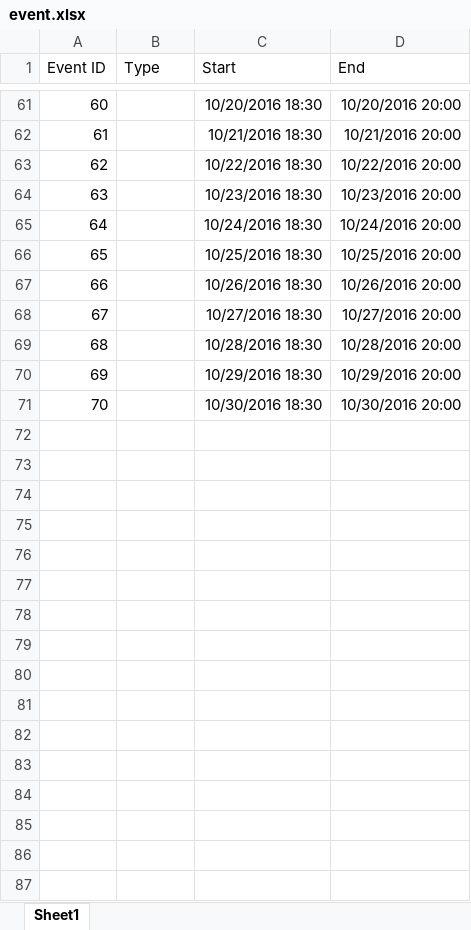
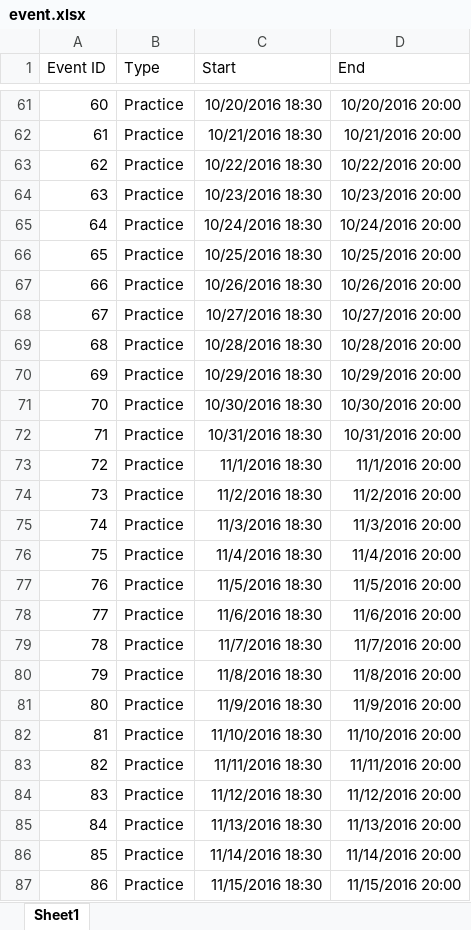
Before and after one commit to timzchang/cse30246_project, an Excel workbook: event.xlsx, sheet Sheet1, drawn as a sheet; only a part is shown, gaps mark what is left out; values as stored, in another font and other column widths than the file's, no borders; the diff covers the shown part only; the diff names each change by its address in the sheet, - before the commit and + after, or states it on an @@ line.

```diff
--- a/event.xlsx (sheet Sheet1)
+++ b/event.xlsx (sheet Sheet1)
-B61:B71 (Type): (empty)
+B61:B71 (Type): Practice
+row 72: 71 | Practice | 10/31/2016 18:30 | 10/31/2016 20:00
+row 73: 72 | Practice | 11/1/2016 18:30 | 11/1/2016 20:00
+row 74: 73 | Practice | 11/2/2016 18:30 | 11/2/2016 20:00
+row 75: 74 | Practice | 11/3/2016 18:30 | 11/3/2016 20:00
+row 76: 75 | Practice | 11/4/2016 18:30 | 11/4/2016 20:00
+row 77: 76 | Practice | 11/5/2016 18:30 | 11/5/2016 20:00
+row 78: 77 | Practice | 11/6/2016 18:30 | 11/6/2016 20:00
+row 79: 78 | Practice | 11/7/2016 18:30 | 11/7/2016 20:00
+row 80: 79 | Practice | 11/8/2016 18:30 | 11/8/2016 20:00
+row 81: 80 | Practice | 11/9/2016 18:30 | 11/9/2016 20:00
+row 82: 81 | Practice | 11/10/2016 18:30 | 11/10/2016 20:00
+row 83: 82 | Practice | 11/11/2016 18:30 | 11/11/2016 20:00
+row 84: 83 | Practice | 11/12/2016 18:30 | 11/12/2016 20:00
+row 85: 84 | Practice | 11/13/2016 18:30 | 11/13/2016 20:00
+row 86: 85 | Practice | 11/14/2016 18:30 | 11/14/2016 20:00
+row 87: 86 | Practice | 11/15/2016 18:30 | 11/15/2016 20:00
```
Also changed, not shown: 28 added rows and 54 edited cells elsewhere in this sheet, formulas that keep their value.
